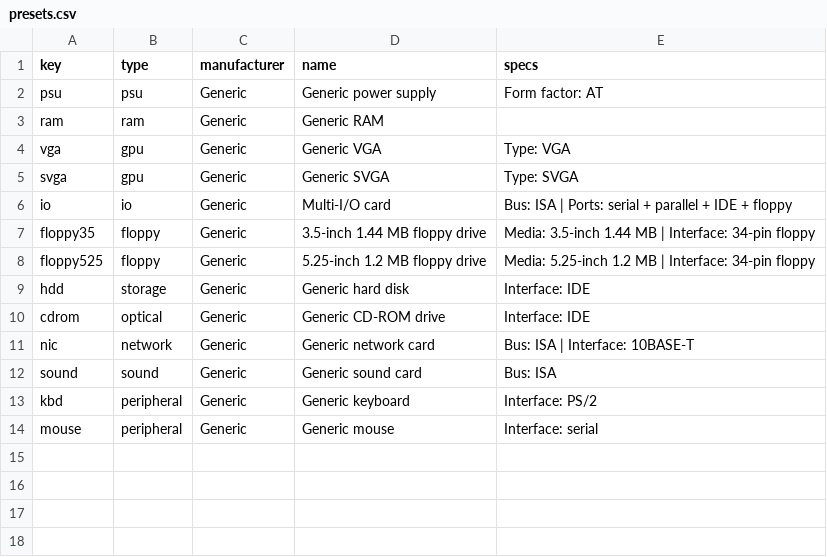
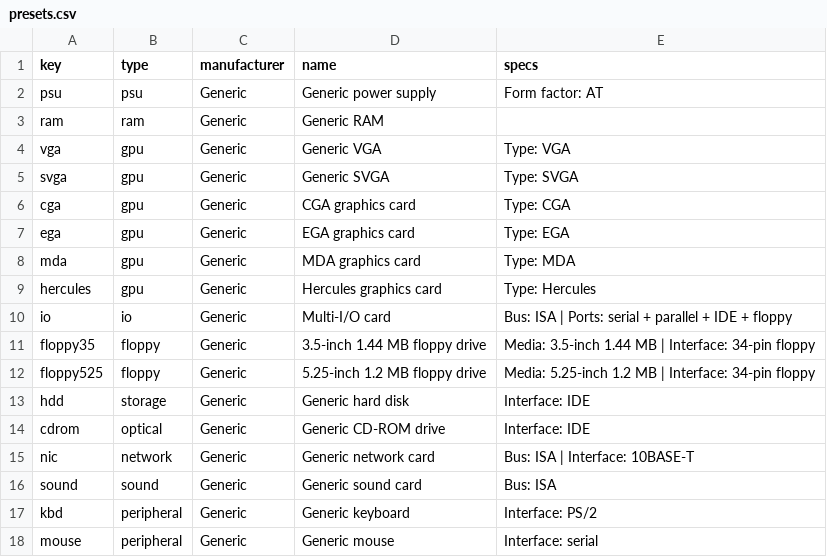
Before and after one commit to hmerrett/retro-hardware-database, a CSV file: data/presets.csv, drawn as a sheet.

Commit message:
Label: show attributes as labelled lines; add CGA/EGA/MDA/Hercules gpu presets

```diff
--- a/data/presets.csv
+++ b/data/presets.csv
@@ -5,2 +5,6 @@ vga,gpu,Generic,Generic VGA,Type: VGA
 svga,gpu,Generic,Generic SVGA,Type: SVGA
+cga,gpu,Generic,CGA graphics card,Type: CGA
+ega,gpu,Generic,EGA graphics card,Type: EGA
+mda,gpu,Generic,MDA graphics card,Type: MDA
+hercules,gpu,Generic,Hercules graphics card,Type: Hercules
 io,io,Generic,Multi-I/O card,Bus: ISA | Ports: serial + parallel + IDE + floppy
```
Also changed, not shown: data/parts.csv, 1 other file.
